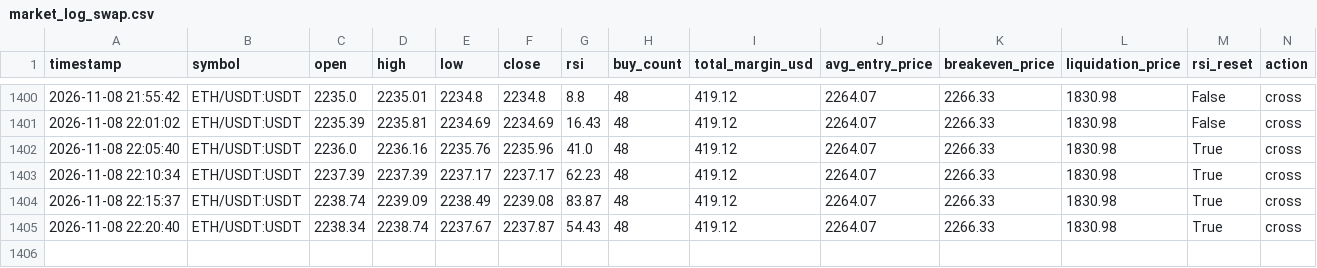
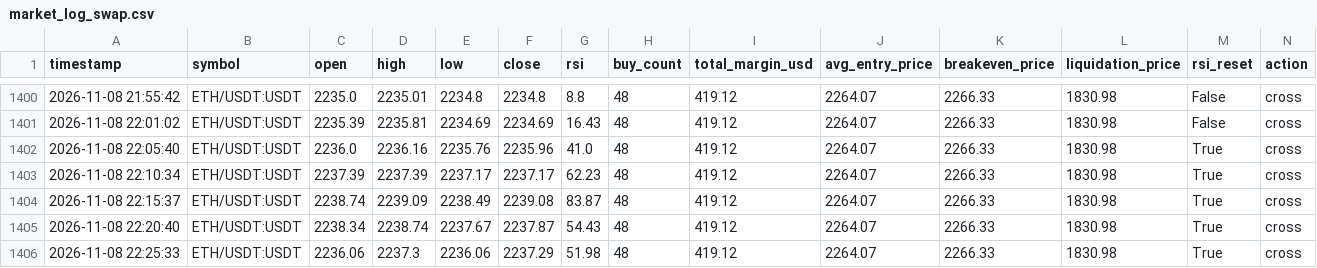
Before and after one commit to Ming-VV/OKX-RSI-5M, a CSV file: market_log_swap.csv, drawn as a sheet; only a part is shown, gaps mark what is left out; rows hold the shown columns only; the diff names each change by its address in the sheet, - before the commit and + after, or states it on an @@ line.

```diff
--- a/market_log_swap.csv
+++ b/market_log_swap.csv
+row 1406: 2026-11-08 22:25:33 | ETH/USDT:USDT | 2236.06 | 2237.3 | 2236.06 | 2237.29 | 51.98 | 48 | 419.12 | 2264.07 | 2266.33 | 1830.98 | True | cross
```
Also changed, not shown: 1 other file.
